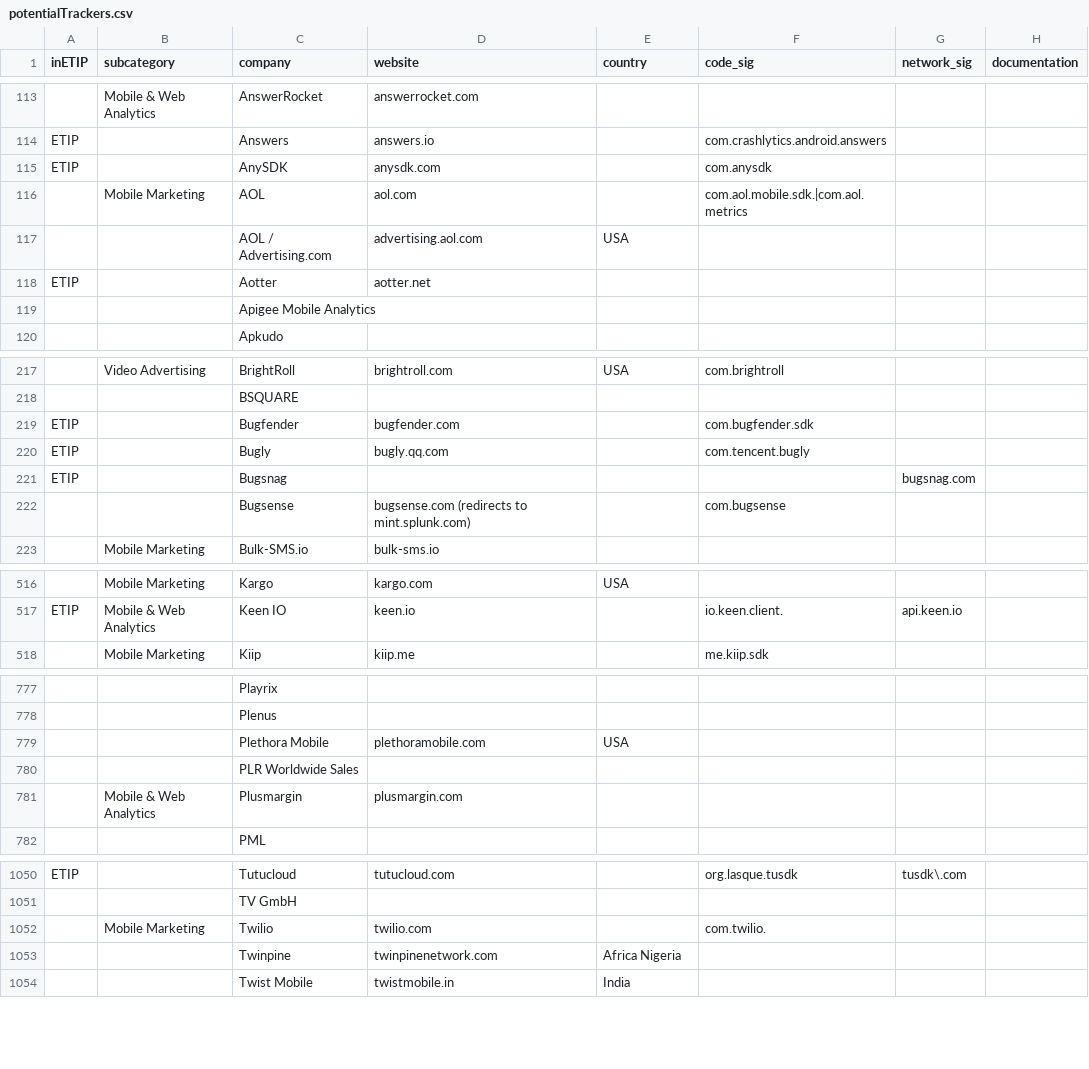
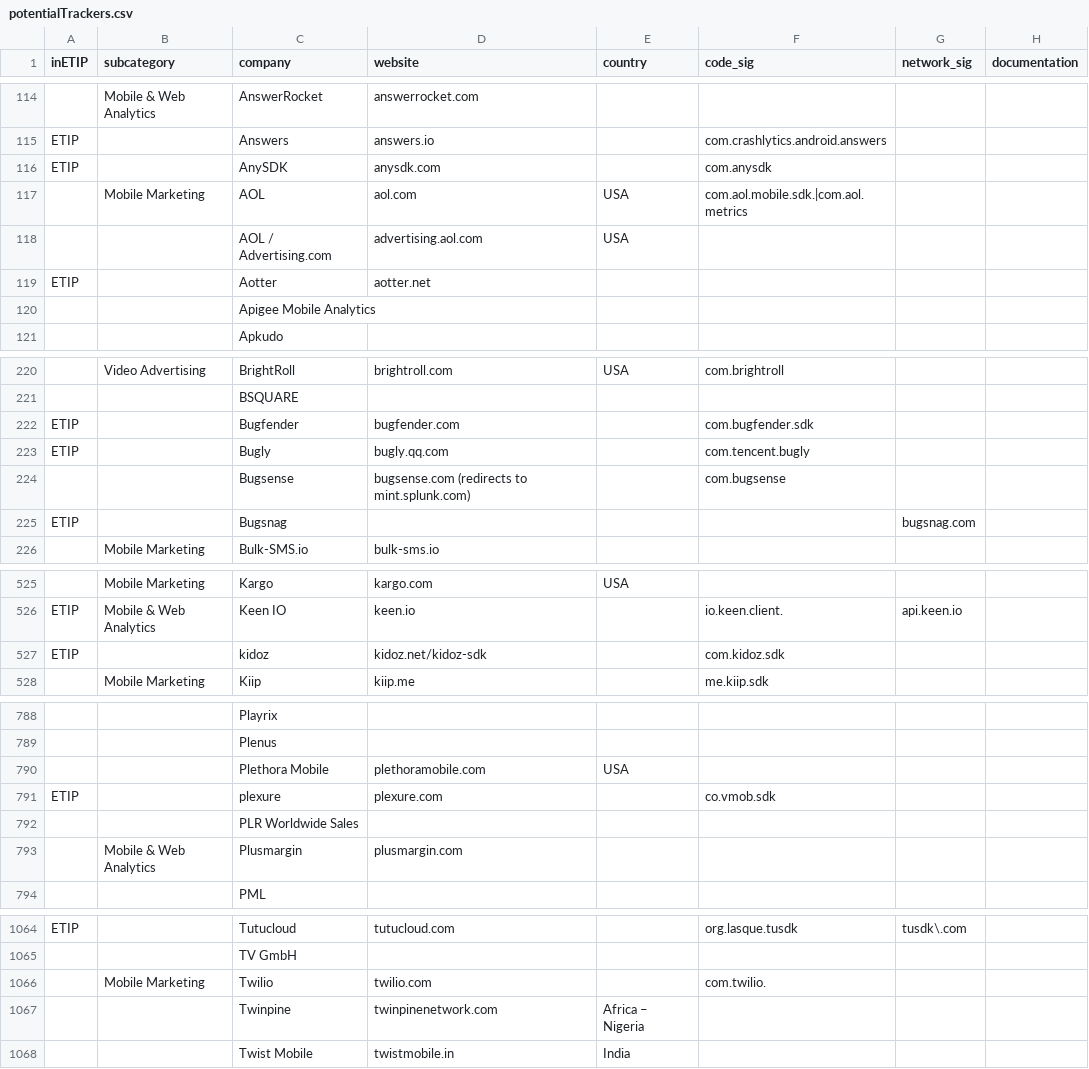
Before and after one commit to jawz101/potentialTrackers, a CSV file: potentialTrackers.csv, drawn as a sheet; only a part is shown, gaps mark what is left out; addresses are those after the commit; the diff covers the shown part only; the diff names each change by its address in the sheet, - before the commit and + after, or states it on an @@ line.

```diff
--- a/potentialTrackers.csv
+++ b/potentialTrackers.csv
-E117 (country): (empty)
+E117 (country): USA
@@ row 222 moved to row 224: Bugsense @@
+row 527: ETIP |  | kidoz | kidoz.net/kidoz-sdk |  | com.kidoz.sdk
+row 791: ETIP |  | plexure | plexure.com |  | co.vmob.sdk
-E1067 (country): Africa Nigeria
+E1067 (country): Africa – Nigeria
```
Also changed, not shown: 12 added rows elsewhere in this file.
